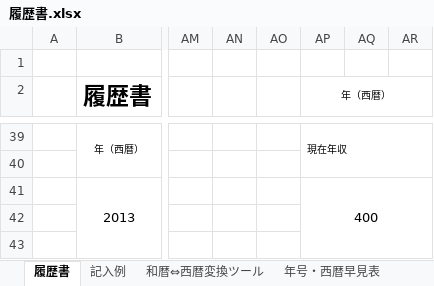
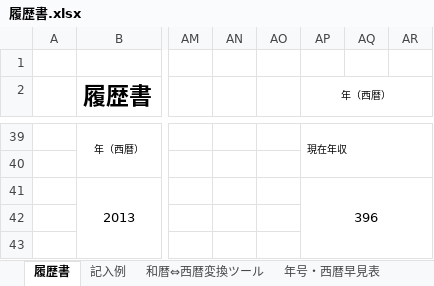
Before and after one commit to uminchegject/ToDo, an Excel workbook: Employ/履歴書.xlsx, sheet 履歴書, drawn as a sheet; only a part is shown, gaps mark what is left out; values as stored, in another font and other column widths than the file's, no borders; charts and pictures not drawn; the diff covers the shown part only; the diff names each change by its address in the sheet, - before the commit and + after, or states it on an @@ line.

```diff
--- a/Employ/履歴書.xlsx (sheet 履歴書)
+++ b/Employ/履歴書.xlsx (sheet 履歴書)
-AP41 (年（西暦）): 400
+AP41 (年（西暦）): 396
```
Also changed, not shown: 1 edited cell elsewhere in this sheet, 2 other files.
